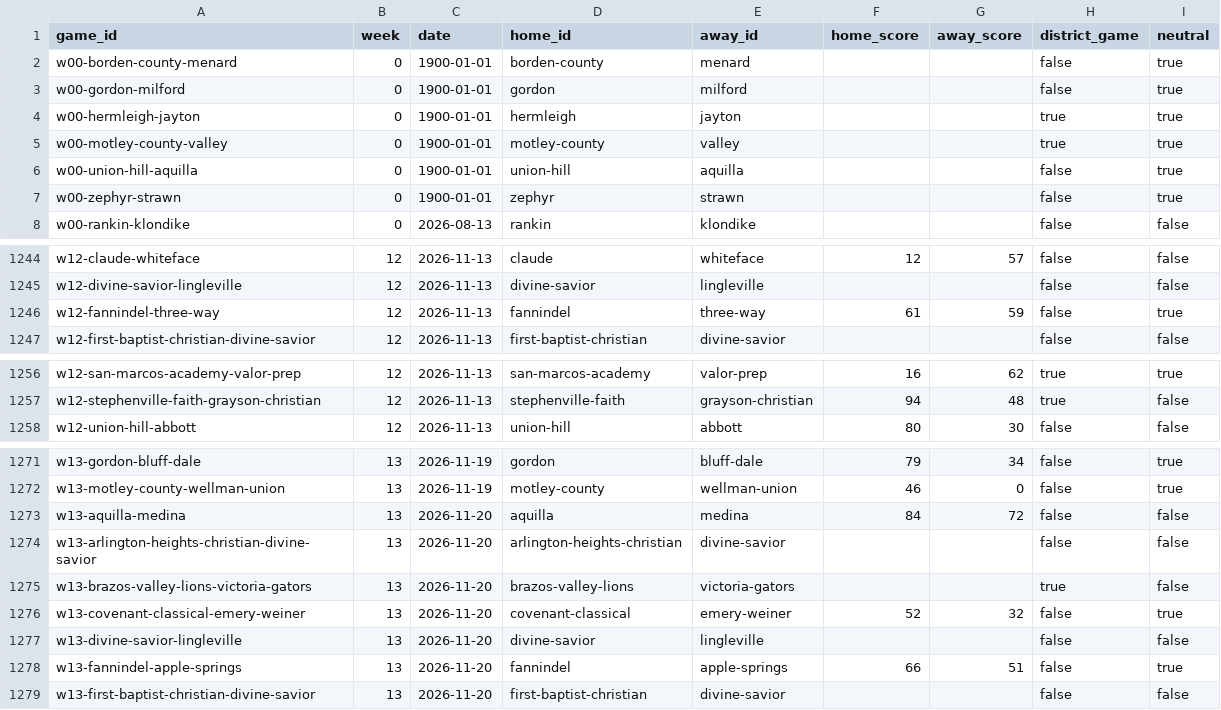
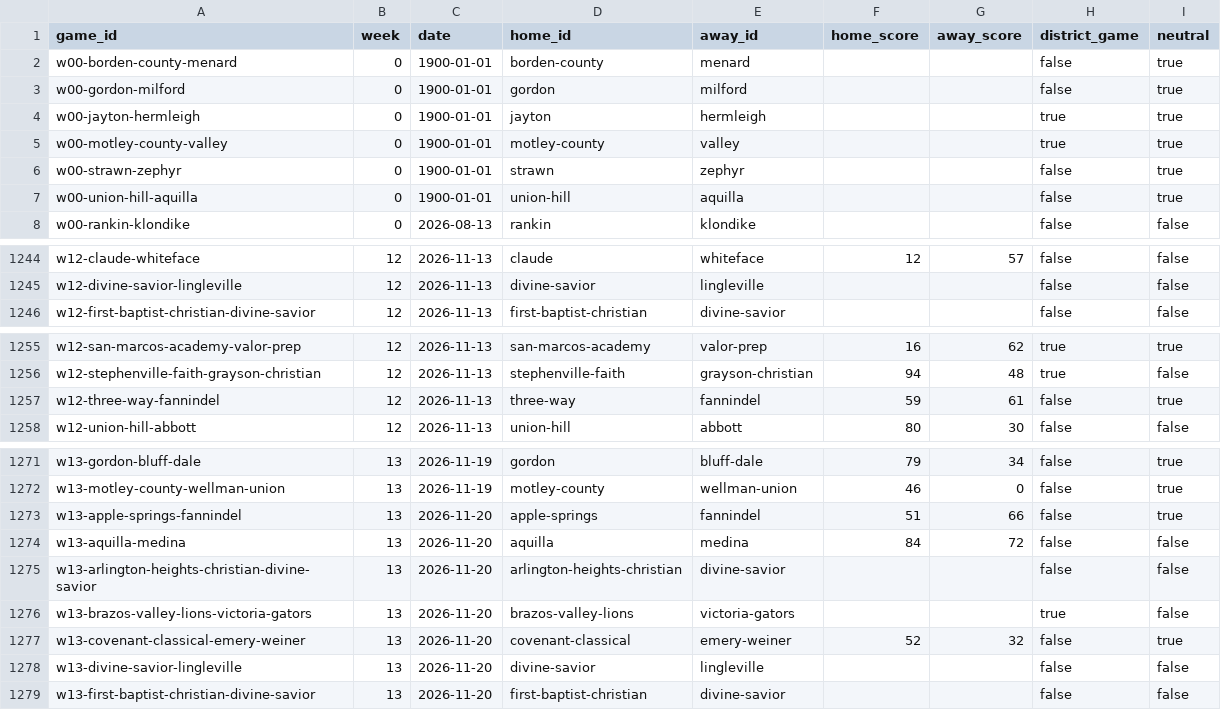
Before and after one commit to rcullens/ranking-tool, a CSV file: sixman_rankings/data/games.csv, drawn as a sheet; only a part is shown, gaps mark what is left out; the diff covers the shown part only.

```diff
--- a/sixman_rankings/data/games.csv
+++ b/sixman_rankings/data/games.csv
@@ -3,6 +3,6 @@ w00-borden-county-menard,0,1900-01-01,borden-county,menard,,,false,true
 w00-gordon-milford,0,1900-01-01,gordon,milford,,,false,true
-w00-hermleigh-jayton,0,1900-01-01,hermleigh,jayton,,,true,true
+w00-jayton-hermleigh,0,1900-01-01,jayton,hermleigh,,,true,true
 w00-motley-county-valley,0,1900-01-01,motley-county,valley,,,true,true
+w00-strawn-zephyr,0,1900-01-01,strawn,zephyr,,,false,true
 w00-union-hill-aquilla,0,1900-01-01,union-hill,aquilla,,,false,true
-w00-zephyr-strawn,0,1900-01-01,zephyr,strawn,,,false,true
 w00-rankin-klondike,0,2026-08-13,rankin,klondike,,,false,false
@@ -1245,3 +1245,2 @@ w12-claude-whiteface,12,2026-11-13,claude,whiteface,12,57,false,false
 w12-divine-savior-lingleville,12,2026-11-13,divine-savior,lingleville,,,false,false
-w12-fannindel-three-way,12,2026-11-13,fannindel,three-way,61,59,false,true
 w12-first-baptist-christian-divine-savior,12,2026-11-13,first-baptist-christian,divine-savior,,,false,false
@@ -1257,2 +1256,3 @@ w12-san-marcos-academy-valor-prep,12,2026-11-13,san-marcos-academy,valor-prep,16
 w12-stephenville-faith-grayson-christian,12,2026-11-13,stephenville-faith,grayson-christian,94,48,true,false
+w12-three-way-fannindel,12,2026-11-13,three-way,fannindel,59,61,false,true
 w12-union-hill-abbott,12,2026-11-13,union-hill,abbott,80,30,false,false
@@ -1272,2 +1272,3 @@ w13-gordon-bluff-dale,13,2026-11-19,gordon,bluff-dale,79,34,false,true
 w13-motley-county-wellman-union,13,2026-11-19,motley-county,wellman-union,46,0,false,true
+w13-apple-springs-fannindel,13,2026-11-20,apple-springs,fannindel,51,66,false,true
 w13-aquilla-medina,13,2026-11-20,aquilla,medina,84,72,false,false
@@ -1277,3 +1278,2 @@ w13-covenant-classical-emery-weiner,13,2026-11-20,covenant-classical,emery-weine
 w13-divine-savior-lingleville,13,2026-11-20,divine-savior,lingleville,,,false,false
-w13-fannindel-apple-springs,13,2026-11-20,fannindel,apple-springs,66,51,false,true
 w13-first-baptist-christian-divine-savior,13,2026-11-20,first-baptist-christian,divine-savior,,,false,false
```
Also changed, not shown: 1 added row and 2 edited cells elsewhere in this file, 24 other files.
